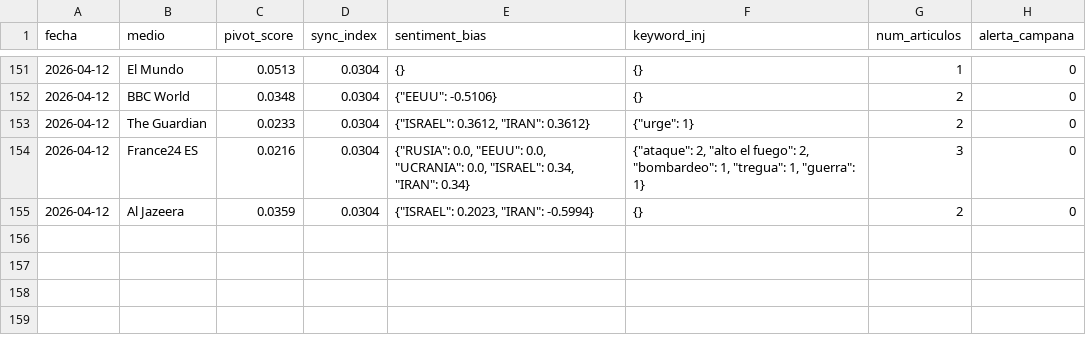
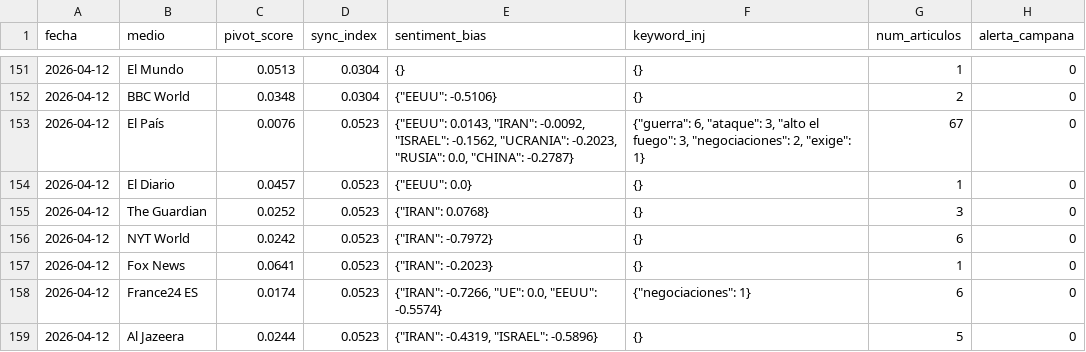
Before and after one commit to mcasrom/SIEG-Mani, a CSV file: data/kpis.csv, drawn as a sheet; only a part is shown, gaps mark what is left out.

Commit message:
MANI data 2026-04-12 06:10

```diff
--- a/data/kpis.csv
+++ b/data/kpis.csv
@@ -152,4 +152,8 @@ fecha,medio,pivot_score,sync_index,sentiment_bias,keyword_inj,num_articulos,aler
 2026-04-12,BBC World,0.0348,0.0304,"{""EEUU"": -0.5106}",{},2,0
-2026-04-12,The Guardian,0.0233,0.0304,"{""ISRAEL"": 0.3612, ""IRAN"": 0.3612}","{""urge"": 1}",2,0
-2026-04-12,France24 ES,0.0216,0.0304,"{""RUSIA"": 0.0, ""EEUU"": 0.0, ""UCRANIA"": 0.0, ""ISRAEL"": 0.34, ""IRAN"": 0.34}","{""ataque"": 2, ""alto el fuego"": 2, ""bombardeo"": 1, ""tregua"": 1, ""guerra"": 1}",3,0
-2026-04-12,Al Jazeera,0.0359,0.0304,"{""ISRAEL"": 0.2023, ""IRAN"": -0.5994}",{},2,0
+2026-04-12,El País,0.0076,0.0523,"{""EEUU"": 0.0143, ""IRAN"": -0.0092, ""ISRAEL"": -0.1562, ""UCRANIA"": -0.2023, ""RUSIA"": 0.0, ""CHINA"": -0.2787}","{""guerra"": 6, ""ataque"": 3, ""alto el fuego"": 3, ""negociaciones"": 2, ""exige"": 1}",67,0
+2026-04-12,El Diario,0.0457,0.0523,"{""EEUU"": 0.0}",{},1,0
+2026-04-12,The Guardian,0.0252,0.0523,"{""IRAN"": 0.0768}",{},3,0
+2026-04-12,NYT World,0.0242,0.0523,"{""IRAN"": -0.7972}",{},6,0
+2026-04-12,Fox News,0.0641,0.0523,"{""IRAN"": -0.2023}",{},1,0
+2026-04-12,France24 ES,0.0174,0.0523,"{""IRAN"": -0.7266, ""UE"": 0.0, ""EEUU"": -0.5574}","{""negociaciones"": 1}",6,0
+2026-04-12,Al Jazeera,0.0244,0.0523,"{""IRAN"": -0.4319, ""ISRAEL"": -0.5896}",{},5,0
```
Also changed, not shown: 2 other files.
